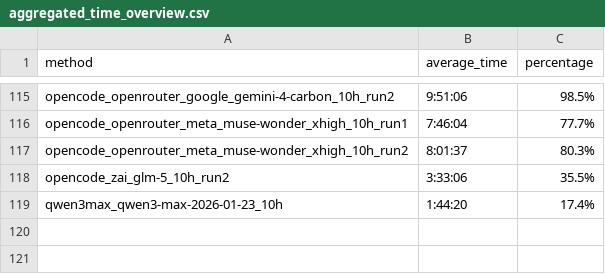
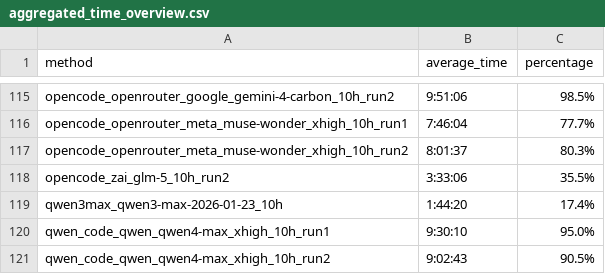
Before and after one commit to aisa-group/posttrainbench-website, a CSV file: data/v1.2/aggregated_time_overview.csv, drawn as a sheet; only a part is shown, gaps mark what is left out.

Commit message:
Add Qwen4 Max (Qwen Code) to v1.2

```diff
--- a/data/v1.2/aggregated_time_overview.csv
+++ b/data/v1.2/aggregated_time_overview.csv
@@ -119 +119,3 @@ opencode_zai_glm-5_10h_run2,3:33:06,35.5%
 qwen3max_qwen3-max-2026-01-23_10h,1:44:20,17.4%
+qwen_code_qwen_qwen4-max_xhigh_10h_run1,9:30:10,95.0%
+qwen_code_qwen_qwen4-max_xhigh_10h_run2,9:02:43,90.5%
```
Also changed, not shown: data/v1.2/single_metrics_aggregated.csv, data/v1.2/time_aggregated.csv, 8 other files.
